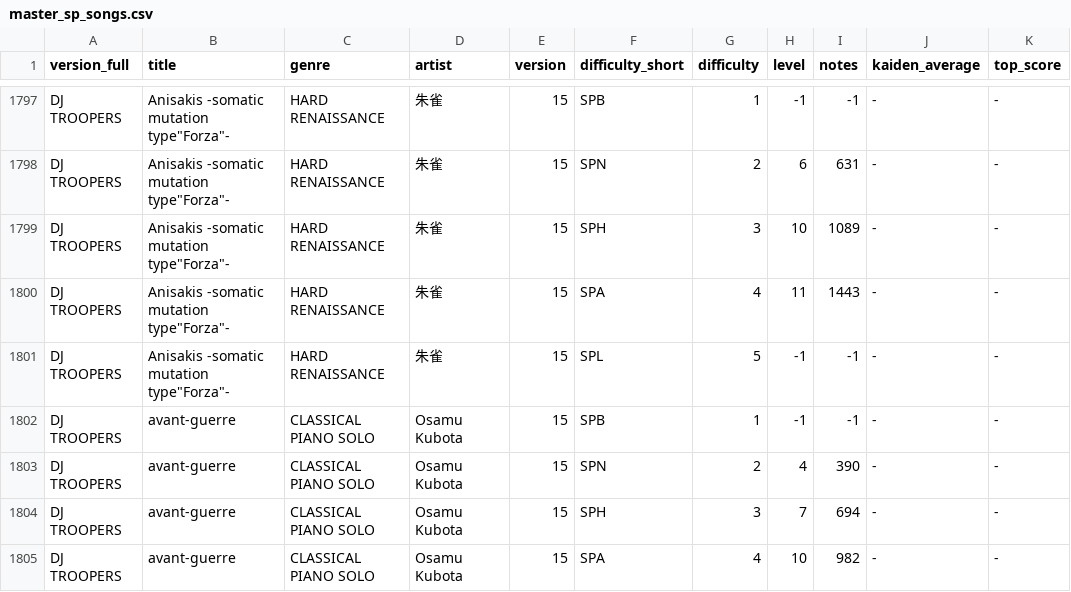
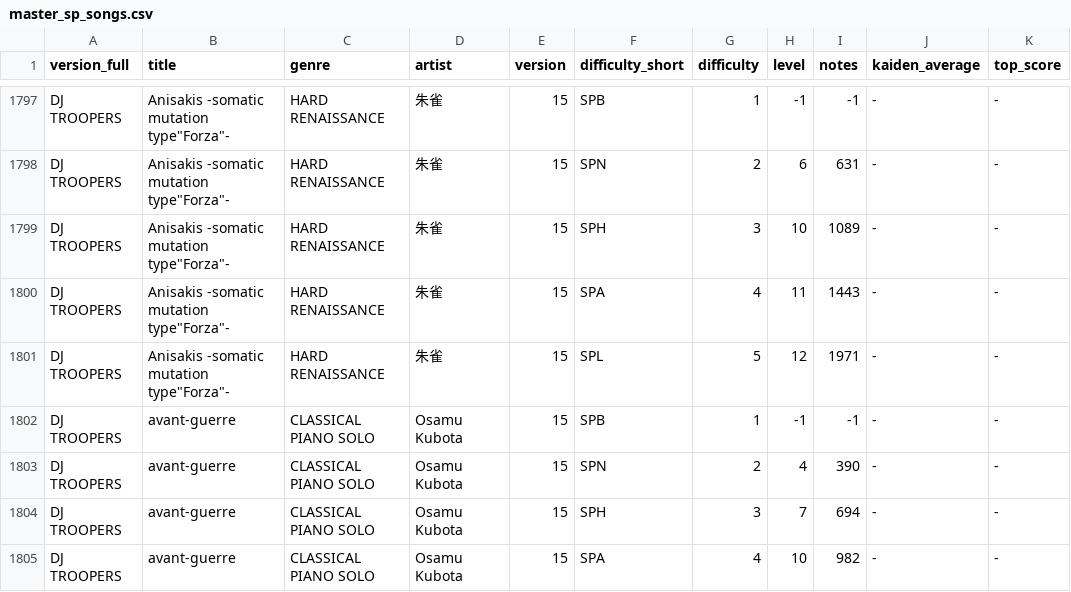
Before and after one commit to norimiso/beat-motivator, a CSV file: public/master_sp_songs.csv, drawn as a sheet; only a part is shown, gaps mark what is left out; the diff covers the shown part only.

```diff
--- a/public/master_sp_songs.csv
+++ b/public/master_sp_songs.csv
@@ -1800,3 +1800,3 @@ DJ TROOPERS,Anisakis -somatic mutation type"Forza"-,HARD RENAISSANCE,朱雀,15,S
 DJ TROOPERS,Anisakis -somatic mutation type"Forza"-,HARD RENAISSANCE,朱雀,15,SPA,4,11,1443,-,-
-DJ TROOPERS,Anisakis -somatic mutation type"Forza"-,HARD RENAISSANCE,朱雀,15,SPL,5,-1,-1,-,-
+DJ TROOPERS,Anisakis -somatic mutation type"Forza"-,HARD RENAISSANCE,朱雀,15,SPL,5,12,1971,-,-
 DJ TROOPERS,avant-guerre,CLASSICAL PIANO SOLO,Osamu Kubota,15,SPB,1,-1,-1,-,-
```
Also changed, not shown: 5 added rows and 10 edited cells elsewhere in this file, 1 other file.
